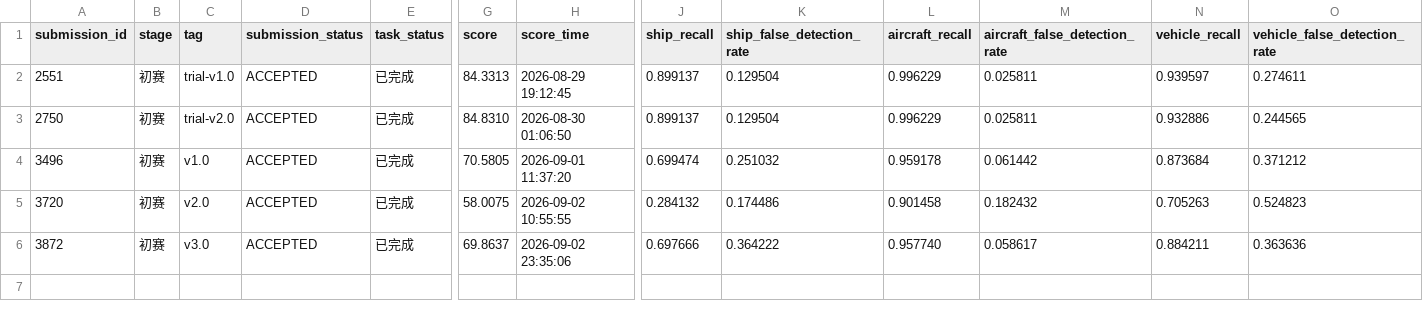
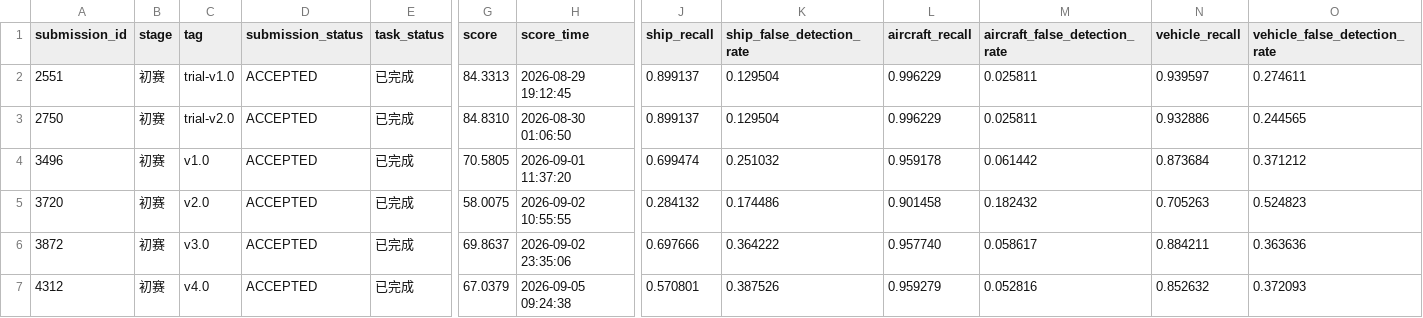
Before and after one commit to WHGD666/weixing, a CSV file: shiyan/experiments/registry/submission_registry.csv, drawn as a sheet; only a part is shown, gaps mark what is left out; rows hold the shown columns only; the diff names each change by its address in the sheet, - before the commit and + after, or states it on an @@ line.

```diff
--- a/shiyan/experiments/registry/submission_registry.csv
+++ b/shiyan/experiments/registry/submission_registry.csv
+row 7: 4312 | 初赛 | v4.0 | ACCEPTED | 已完成 | 67.0379 | 2026-09-05 09:24:38 | 0.570801 | 0.387526 | 0.959279 | 0.052816 | 0.852632 | 0.372093
```
Also changed, not shown: overshiyan/experiments/registry/experiment_registry.csv, shiyan/experiments/registry/experiment_registry.csv, 5 other files.
